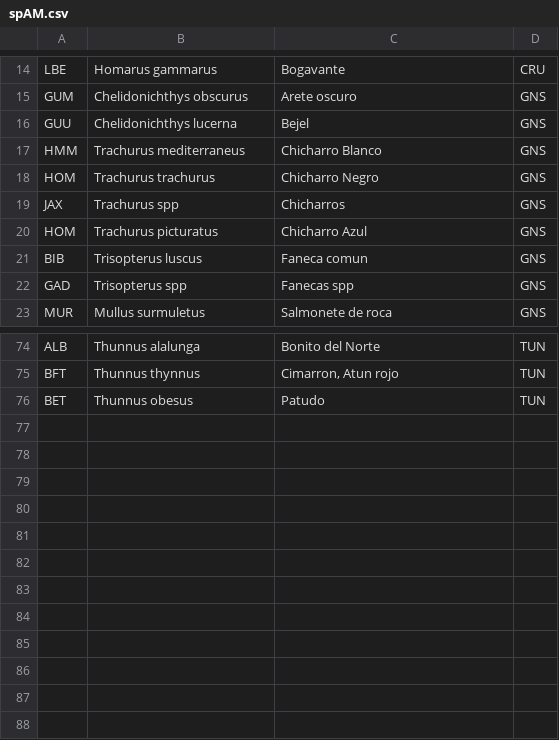
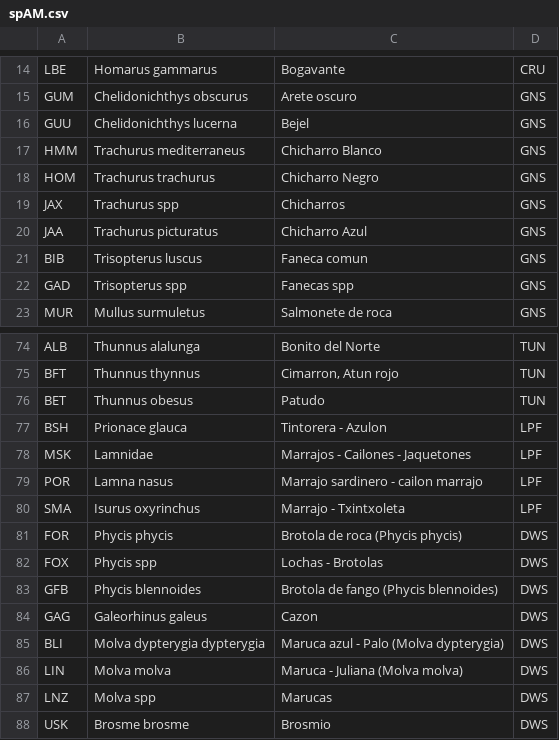
Before and after one commit to luciazarauz/BD_ICES, a CSV file: Depuracion_Metiers/spAM.csv, drawn as a sheet; only a part is shown, gaps mark what is left out.

Commit message:
adaptacion codigo metiers a DO

```diff
--- a/Depuracion_Metiers/spAM.csv
+++ b/Depuracion_Metiers/spAM.csv
@@ -19,3 +19,3 @@ HOM;Trachurus trachurus;Chicharro Negro;GNS
 JAX;Trachurus spp;Chicharros;GNS
-HOM;Trachurus picturatus;Chicharro Azul;GNS
+JAA;Trachurus picturatus;Chicharro Azul;GNS
 BIB;Trisopterus luscus;Faneca comun;GNS
@@ -76 +76,13 @@ BFT;Thunnus thynnus;Cimarron, Atun rojo;TUN
 BET;Thunnus obesus;Patudo;TUN
+BSH;Prionace glauca;Tintorera - Azulon;LPF
+MSK;Lamnidae;Marrajos - Cailones - Jaquetones;LPF
+POR;Lamna nasus;Marrajo sardinero - cailon marrajo;LPF
+SMA;Isurus oxyrinchus;Marrajo - Txintxoleta;LPF
+FOR;Phycis phycis;Brotola de roca (Phycis phycis);DWS
+FOX;Phycis spp;Lochas - Brotolas;DWS
+GFB;Phycis blennoides;Brotola de fango (Phycis blennoides);DWS
+GAG;Galeorhinus galeus;Cazon;DWS
+BLI;Molva dypterygia dypterygia;Maruca azul - Palo (Molva dypterygia);DWS
+LIN;Molva molva;Maruca - Juliana (Molva molva);DWS
+LNZ;Molva spp;Marucas;DWS
+USK;Brosme brosme;Brosmio;DWS
```
Also changed, not shown: 4 other files.
